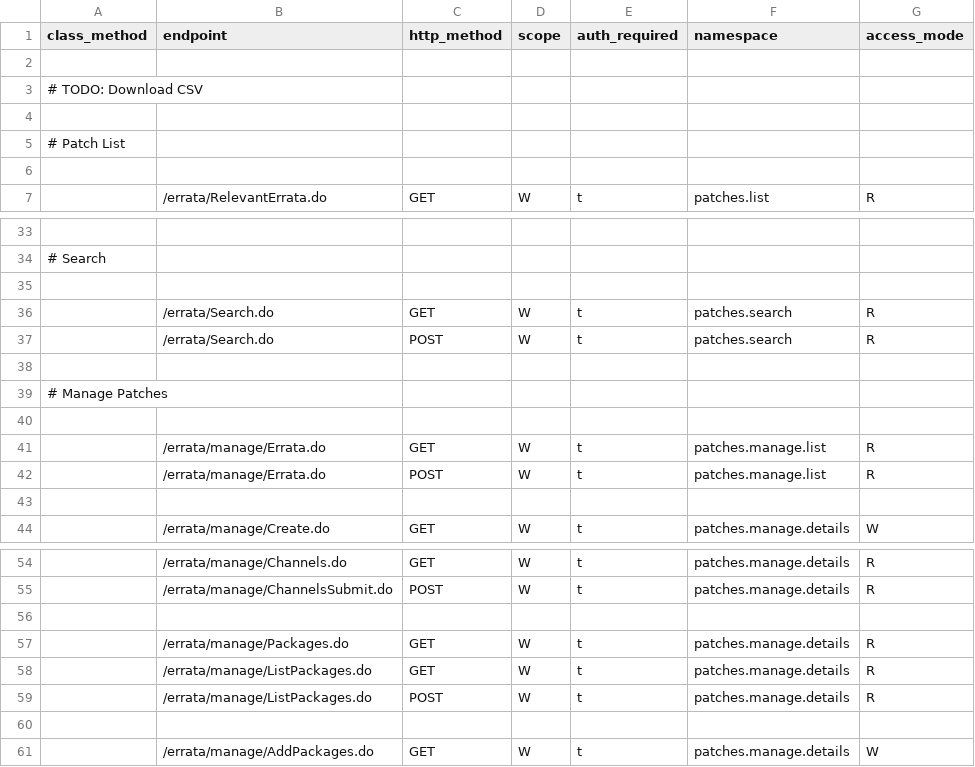
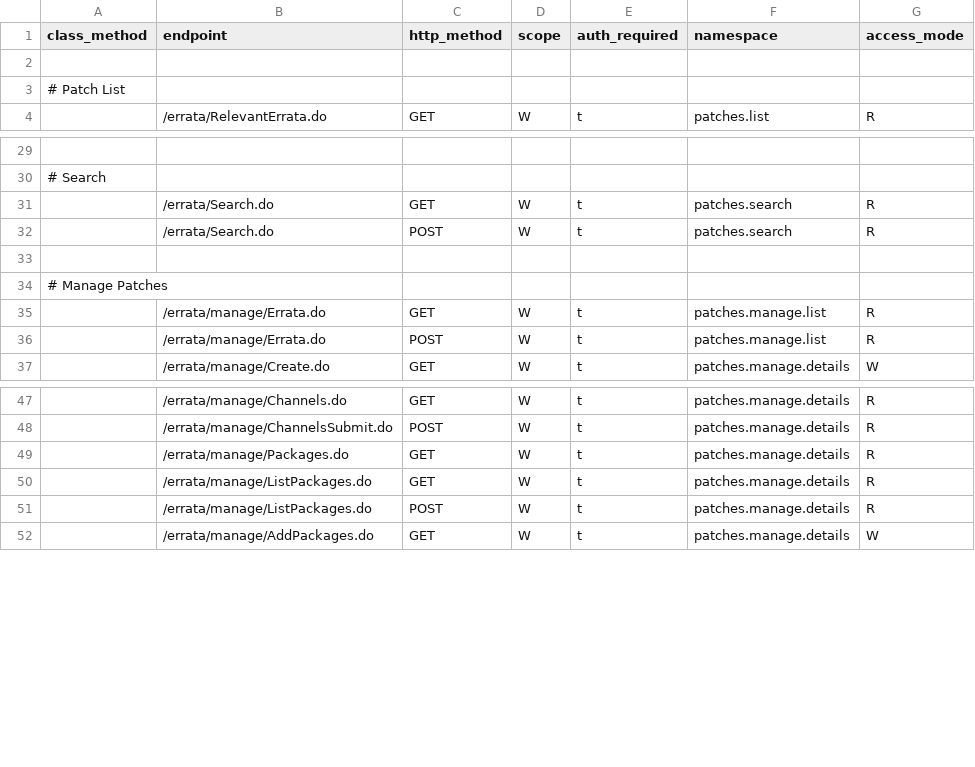
Before and after one commit to uyuni-project/uyuni, a CSV file: schema/rbac/data/endpoints/patches.csv, drawn as a sheet; only a part is shown, gaps mark what is left out; the diff covers the shown part only; the diff names each change by its address in the sheet, - before the commit and + after, or states it on an @@ line.

```diff
--- a/schema/rbac/data/endpoints/patches.csv
+++ b/schema/rbac/data/endpoints/patches.csv
-row 3: # TODO: Download CSV
-row 4: (empty)
-row 6: (empty)
-row 35: (empty)
-row 40: (empty)
-row 43: (empty)
-row 56: (empty)
-row 60: (empty)
```
Also changed, not shown: 2 removed rows elsewhere in this file, schema/rbac/data/endpoints/schedule.csv, schema/rbac/data/endpoints/software.csv, 12 other files.
